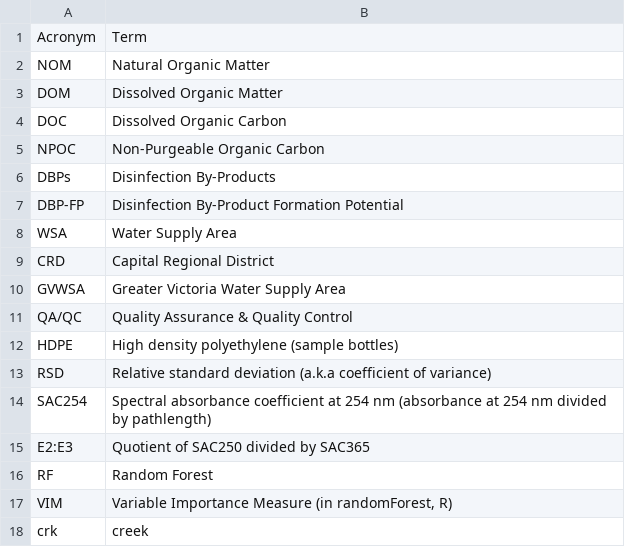
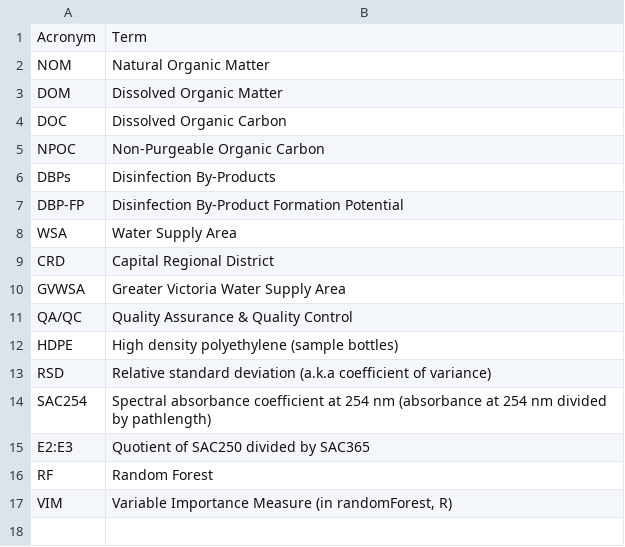
Before and after one commit to HJMcSorley/UBC_MSc_thesis, a CSV file: R-inputs_UBC-forWater-MSc_HMc/tables/index-acronyms.csv, drawn as a sheet; the diff names each change by its address in the sheet, - before the commit and + after, or states it on an @@ line.

```diff
--- a/R-inputs_UBC-forWater-MSc_HMc/tables/index-acronyms.csv
+++ b/R-inputs_UBC-forWater-MSc_HMc/tables/index-acronyms.csv
-row 18: crk | creek
```
Also changed, not shown: R-inputs_UBC-forWater-MSc_HMc/tables/index-glossary.csv, R-outputs_UBC-forWater-MSc_HMc/tables/CH4_events-n-samples.csv, 42 other files.
